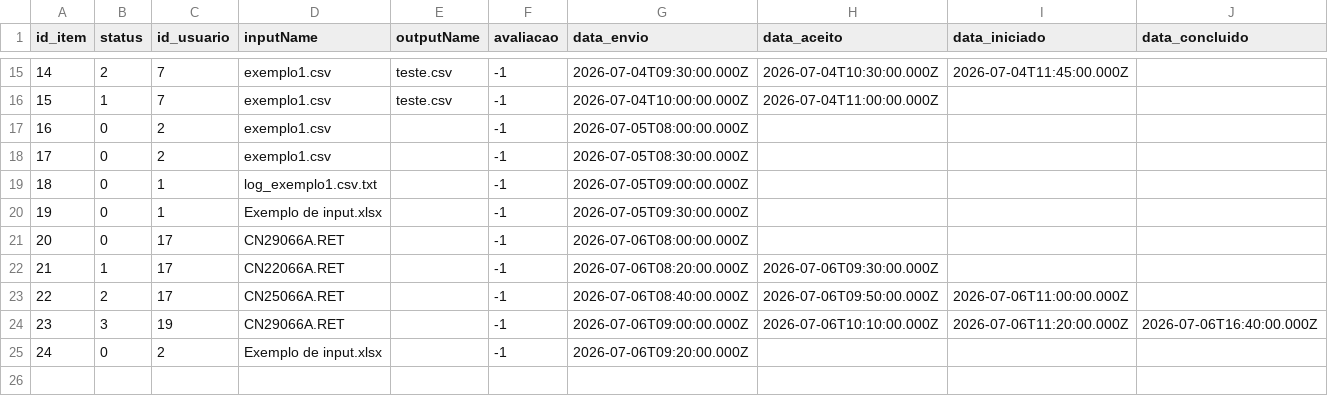
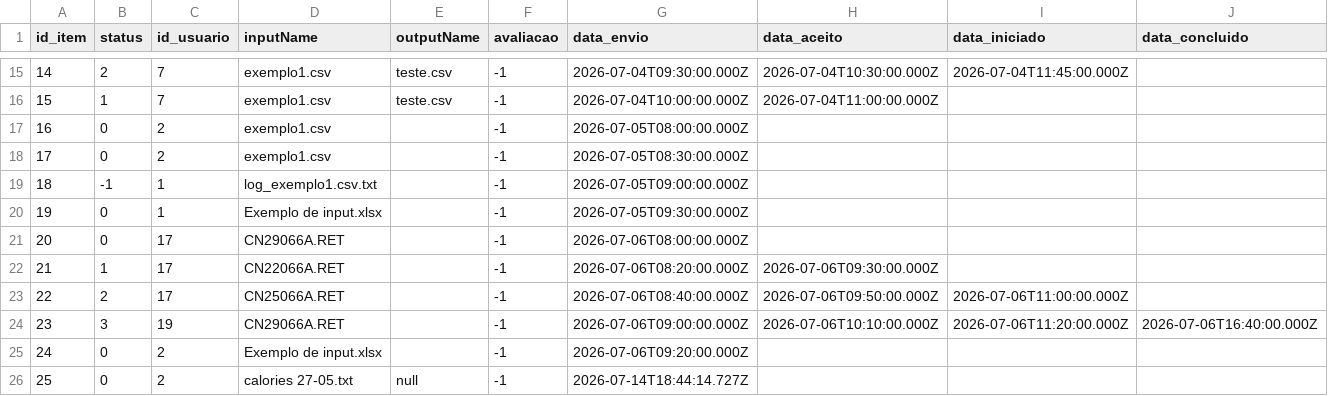
Before and after one commit to leonardoepg-mon/X-Sell, a CSV file: x-sell-app/server/data/status/db.csv, drawn as a sheet; only a part is shown, gaps mark what is left out; rows hold the shown columns only; the diff names each change by its address in the sheet, - before the commit and + after, or states it on an @@ line.

```diff
--- a/x-sell-app/server/data/status/db.csv
+++ b/x-sell-app/server/data/status/db.csv
-B19 (status): 0
+B19 (status): -1
+row 26: 25 | 0 | 2 | calories 27-05.txt | null | -1 | 2026-07-14T18:44:14.727Z
```
Also changed, not shown: x-sell-app/server/data/users/sessionList.csv, 1 other file.
